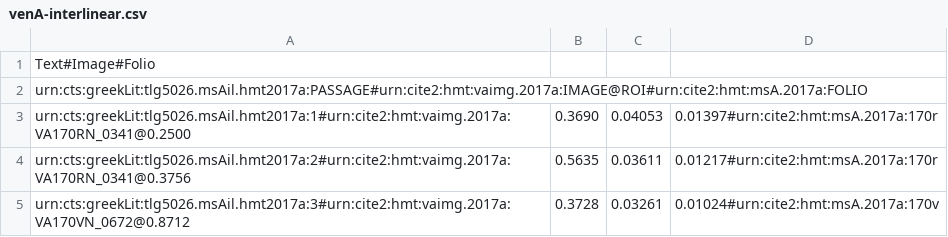
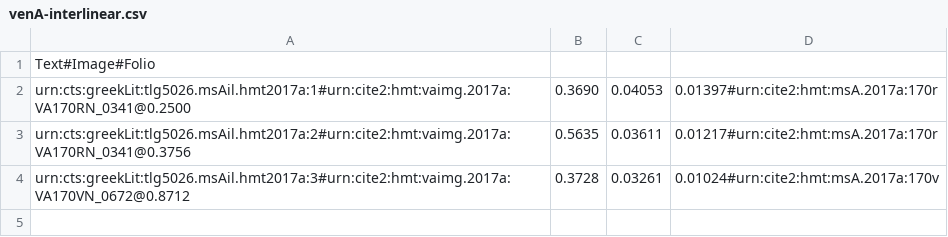
Before and after one commit to hmteditors/closed-hmt-13, a CSV file: dse-models/venA-interlinear.csv, drawn as a sheet; the diff names each change by its address in the sheet, - before the commit and + after, or states it on an @@ line.

```diff
--- a/dse-models/venA-interlinear.csv
+++ b/dse-models/venA-interlinear.csv
-row 2: urn:cts:greekLit:tlg5026.msAil.hmt2017a:PASSAGE#urn:cite2:hmt:vaimg.2017a:IMAGE@ROI#urn:cite2:hmt:msA.2017a:FOLIO
```
Also changed, not shown: dse-models/venA-exterior.csv, dse-models/venA-interior.csv, 2 other files.
